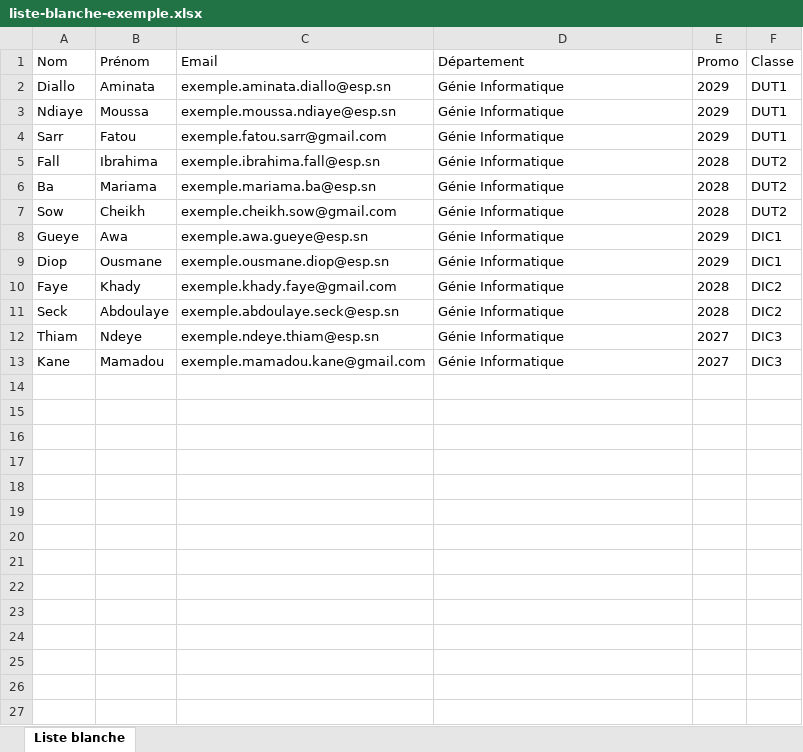
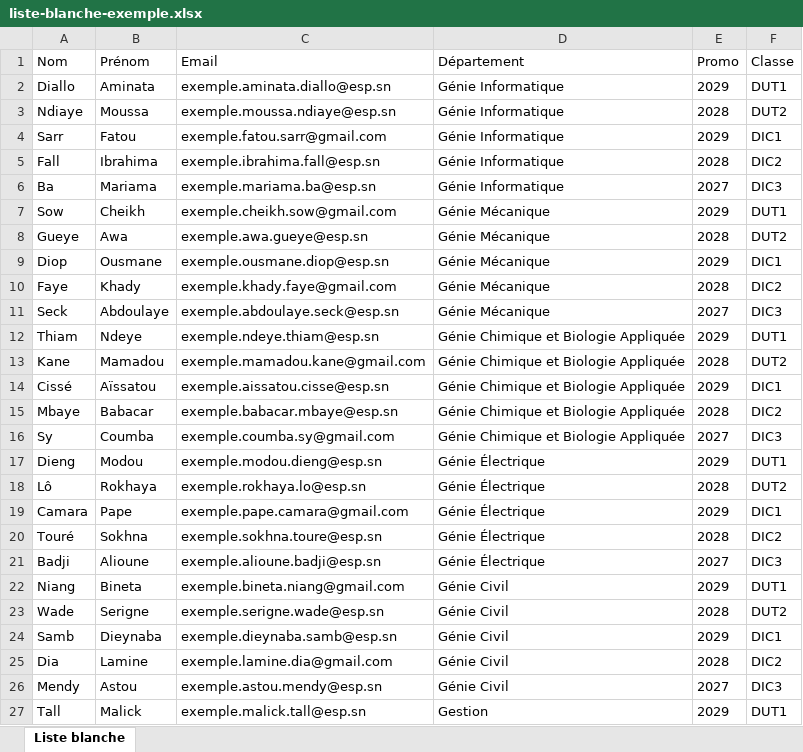
Before and after one commit to MADENIYOU/cee-platform, an Excel workbook: docs/exemples/liste-blanche-exemple.xlsx, sheet Liste blanche, drawn as a sheet; only a part is shown; values as stored, in another font and other column widths than the file's, no borders; the diff covers the shown part only; the diff names each change by its address in the sheet, - before the commit and + after, or states it on an @@ line.

Commit message:
docs: étendre le fichier d'import d'exemple aux 6 départements

```diff
--- a/docs/exemples/liste-blanche-exemple.xlsx (sheet Liste blanche)
+++ b/docs/exemples/liste-blanche-exemple.xlsx (sheet Liste blanche)
-E3 (Promo): 2029
+E3 (Promo): 2028
-F3 (Classe): DUT1
+F3 (Classe): DUT2
-F4 (Classe): DUT1
+F4 (Classe): DIC1
-F5 (Classe): DUT2
+F5 (Classe): DIC2
-E6 (Promo): 2028
+E6 (Promo): 2027
-F6 (Classe): DUT2
+F6 (Classe): DIC3
-D7:D11 (Département): Génie Informatique
+D7:D11 (Département): Génie Mécanique
-E7 (Promo): 2028
+E7 (Promo): 2029
-F7 (Classe): DUT2
+F7 (Classe): DUT1
-E8 (Promo): 2029
+E8 (Promo): 2028
-F8 (Classe): DIC1
+F8 (Classe): DUT2
-E11 (Promo): 2028
+E11 (Promo): 2027
-F11 (Classe): DIC2
+F11 (Classe): DIC3
-D12:D13 (Département): Génie Informatique
+D12:D13 (Département): Génie Chimique et Biologie Appliquée
-E12 (Promo): 2027
+E12 (Promo): 2029
-F12 (Classe): DIC3
+F12 (Classe): DUT1
-E13 (Promo): 2027
+E13 (Promo): 2028
-F13 (Classe): DIC3
+F13 (Classe): DUT2
+row 14: Cissé | Aïssatou | exemple.aissatou.cisse@esp.sn | Génie Chimique et Biologie Appliquée | 2029 | DIC1
+row 15: Mbaye | Babacar | exemple.babacar.mbaye@esp.sn | Génie Chimique et Biologie Appliquée | 2028 | DIC2
+row 16: Sy | Coumba | exemple.coumba.sy@gmail.com | Génie Chimique et Biologie Appliquée | 2027 | DIC3
+row 17: Dieng | Modou | exemple.modou.dieng@esp.sn | Génie Électrique | 2029 | DUT1
+row 18: Lô | Rokhaya | exemple.rokhaya.lo@esp.sn | Génie Électrique | 2028 | DUT2
+row 19: Camara | Pape | exemple.pape.camara@gmail.com | Génie Électrique | 2029 | DIC1
+row 20: Touré | Sokhna | exemple.sokhna.toure@esp.sn | Génie Électrique | 2028 | DIC2
+row 21: Badji | Alioune | exemple.alioune.badji@esp.sn | Génie Électrique | 2027 | DIC3
+row 22: Niang | Bineta | exemple.bineta.niang@gmail.com | Génie Civil | 2029 | DUT1
+row 23: Wade | Serigne | exemple.serigne.wade@esp.sn | Génie Civil | 2028 | DUT2
+row 24: Samb | Dieynaba | exemple.dieynaba.samb@esp.sn | Génie Civil | 2029 | DIC1
+row 25: Dia | Lamine | exemple.lamine.dia@gmail.com | Génie Civil | 2028 | DIC2
+row 26: Mendy | Astou | exemple.astou.mendy@esp.sn | Génie Civil | 2027 | DIC3
+row 27: Tall | Malick | exemple.malick.tall@esp.sn | Gestion | 2029 | DUT1
```
Also changed, not shown: 4 added rows elsewhere in this sheet.
